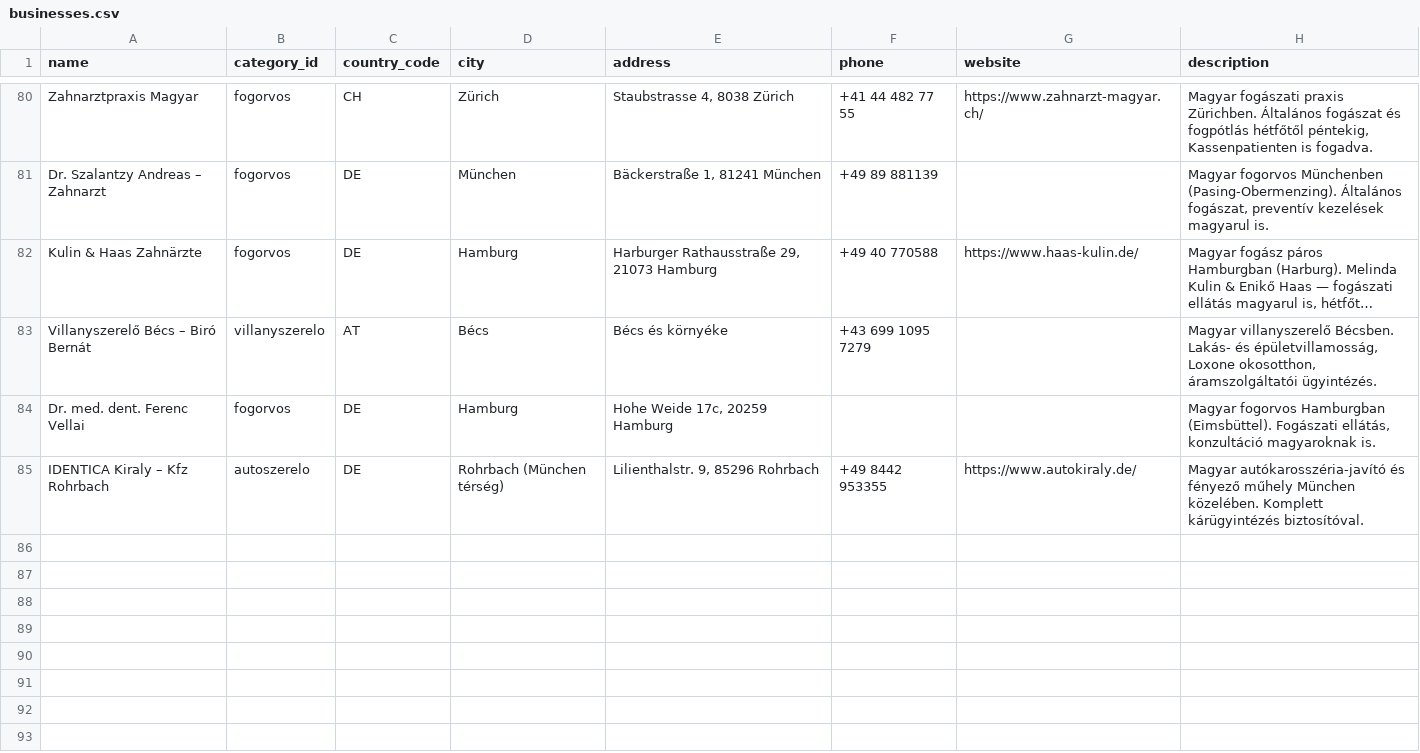
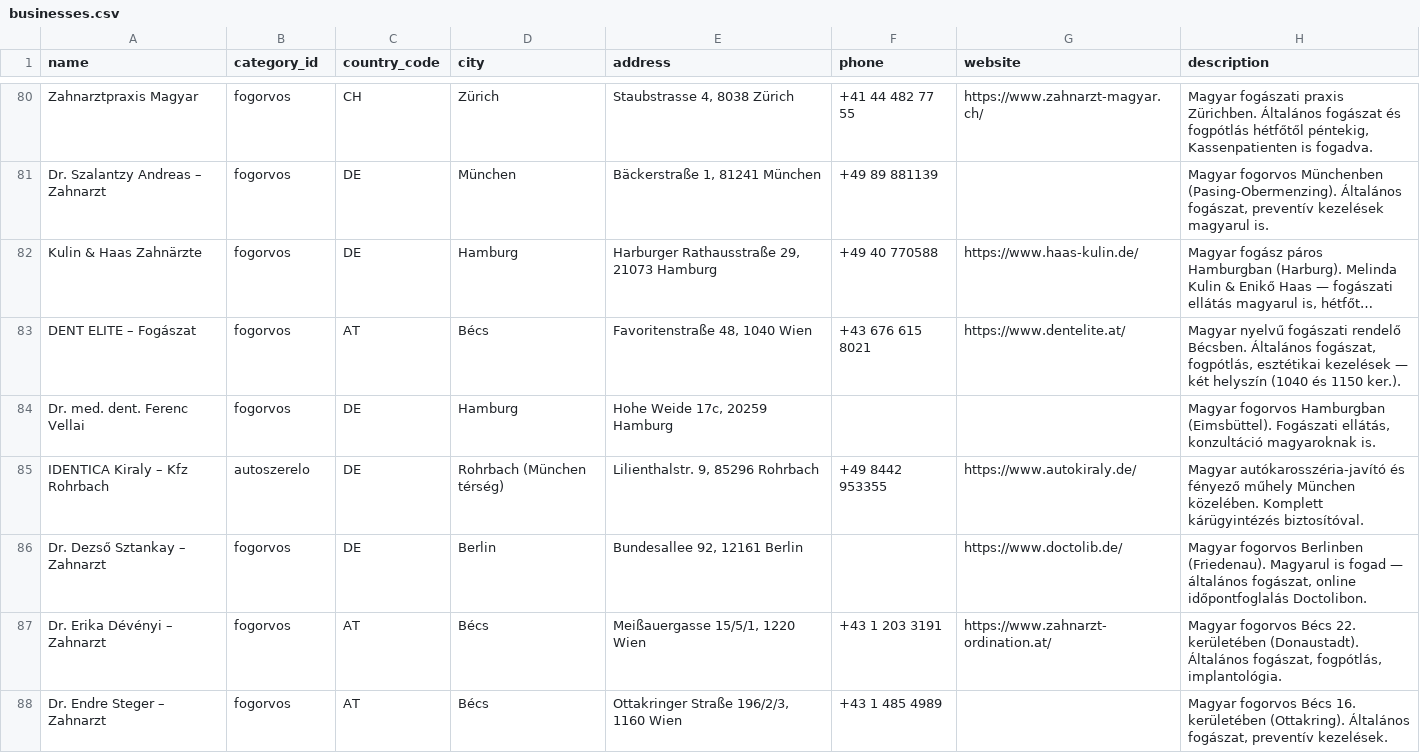
Before and after one commit to peterpetor/kinti, a CSV file: scripts/businesses.csv, drawn as a sheet; only a part is shown, gaps mark what is left out; long unchanged cells end in …; removed rows and columns are numbered as before the commit, all else as after; the diff covers the shown part only; the diff names each change by its address in the sheet, - before the commit and + after, or states it on an @@ line.

Commit message:
feat(data): add orvos, ugyved, konyvelo, autoszerelo entries - Wien, Munchen, Berlin, Amsterdam, Rotterdam, Zurich (18 new)

```diff
--- a/scripts/businesses.csv
+++ b/scripts/businesses.csv
-row 83: Villanyszerelő Bécs – Biró Bernát | villanyszerelo | AT | Bécs | Bécs és környéke | +43 699 1095 7279 |  | Magyar villanyszerelő Bécsben. Lakás- és épületvillamosság, Loxone okosotthon, áramszolgáltatói ügyintézés.
+row 83: DENT ELITE – Fogászat | fogorvos | AT | Bécs | Favoritenstraße 48, 1040 Wien | +43 676 615 8021 | https://www.dentelite.at/ | Magyar nyelvű fogászati rendelő Bécsben. Általános fogászat, fogpótlás, esztétikai kezelések — két helyszín (1040 és 1150 ker.).
+row 86: Dr. Dezső Sztankay – Zahnarzt | fogorvos | DE | Berlin | Bundesallee 92, 12161 Berlin |  | https://www.doctolib.de/ | Magyar fogorvos Berlinben (Friedenau). Magyarul is fogad — általános fogászat, online időpontfoglalás Doctolibon.
+row 87: Dr. Erika Dévényi – Zahnarzt | fogorvos | AT | Bécs | Meißauergasse 15/5/1, 1220 Wien | +43 1 203 3191 | https://www.zahnarzt-ordination.at/ | Magyar fogorvos Bécs 22. kerületében (Donaustadt). Általános fogászat, fogpótlás, implantológia.
+row 88: Dr. Endre Steger – Zahnarzt | fogorvos | AT | Bécs | Ottakringer Straße 196/2/3, 1160 Wien | +43 1 485 4989 |  | Magyar fogorvos Bécs 16. kerületében (Ottakring). Általános fogászat, preventív kezelések.
```
Also changed, not shown: 19 added rows elsewhere in this file.
